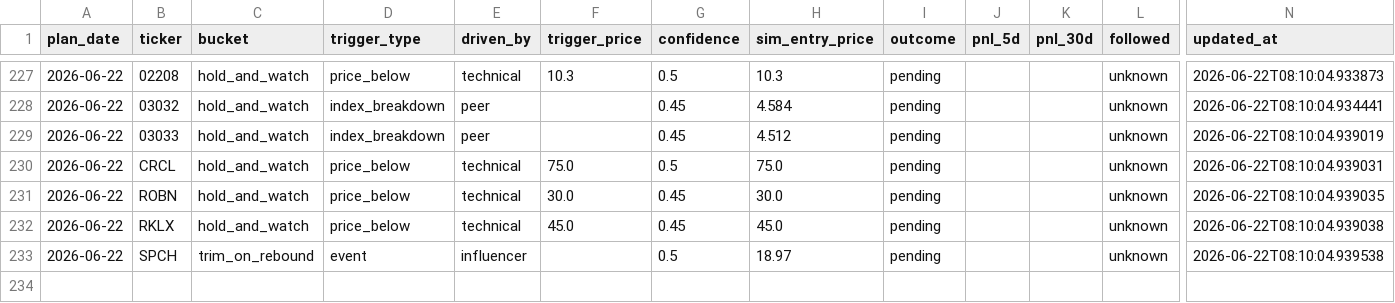
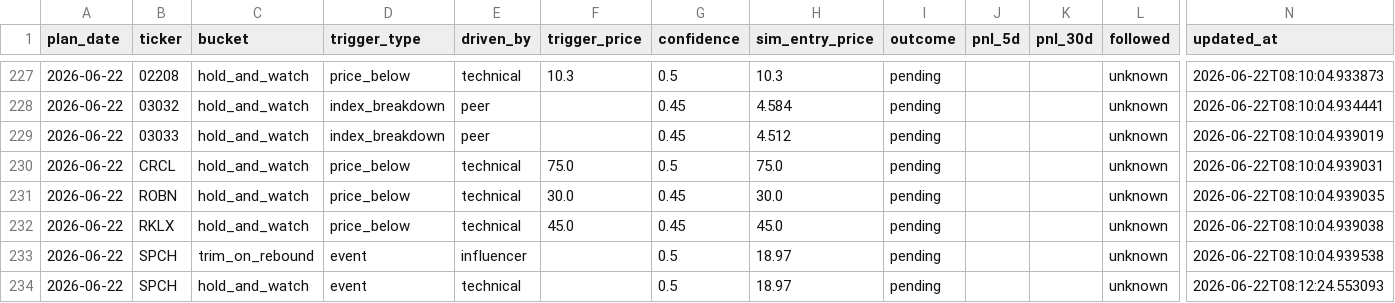
Before and after one commit to KCNyu/clawock, a CSV file: memory/calibration.csv, drawn as a sheet; only a part is shown, gaps mark what is left out; rows hold the shown columns only; the diff names each change by its address in the sheet, - before the commit and + after, or states it on an @@ line.

```diff
--- a/memory/calibration.csv
+++ b/memory/calibration.csv
+row 234: 2026-06-22 | SPCH | hold_and_watch | event | technical |  | 0.5 | 18.97 | pending |  |  | unknown | 2026-06-22T08:12:24.553093
```
Also changed, not shown: 4 other files.
